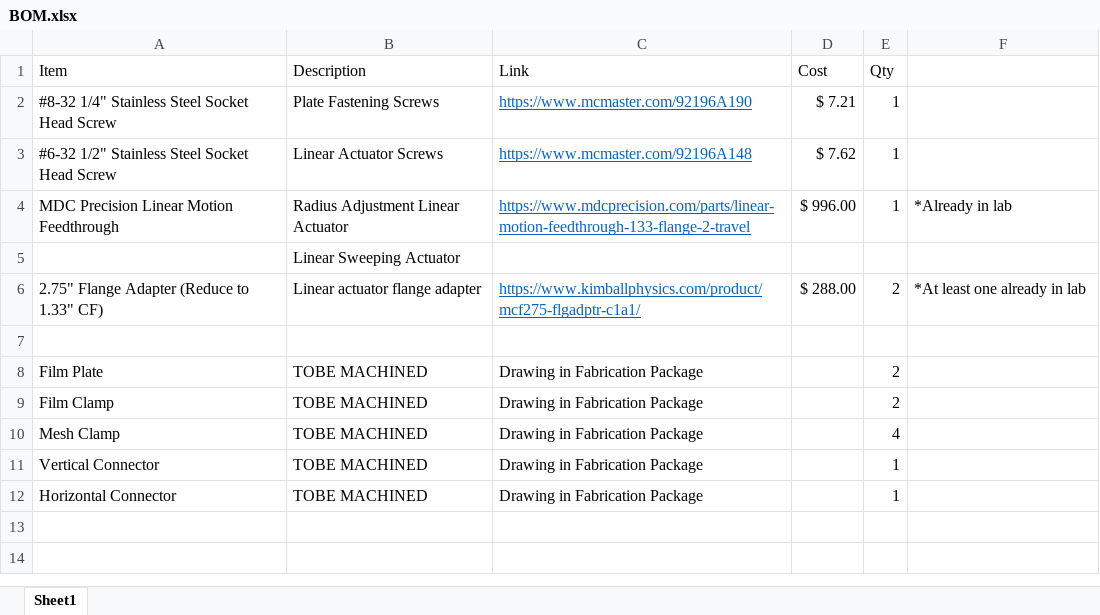
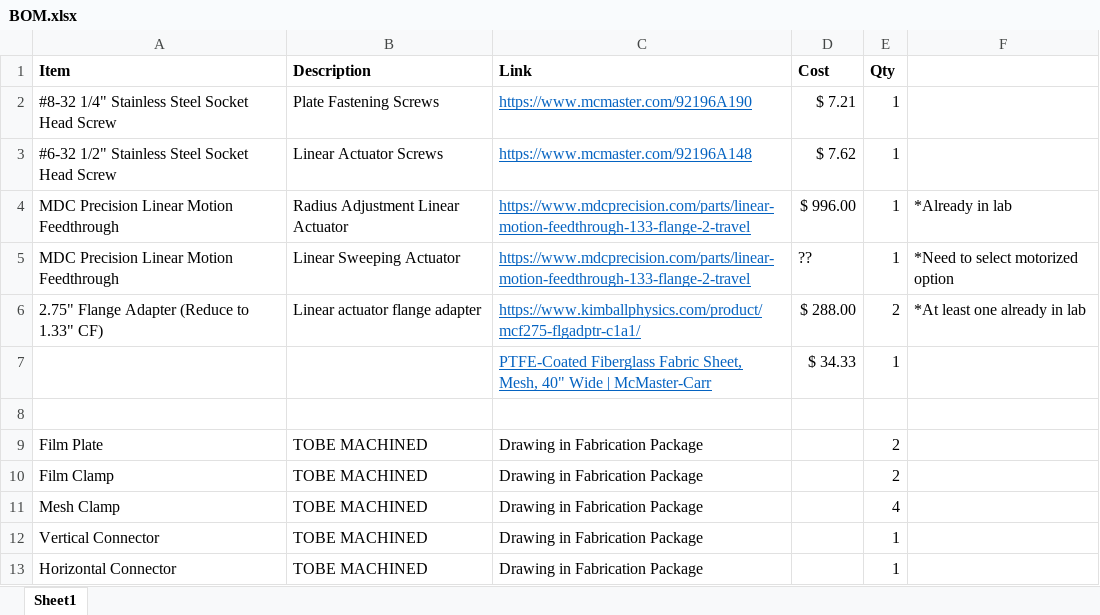
Before and after one commit to s-callaway/Team-Joint-Discovery-Bending-EDS, an Excel workbook: Final Fabrication Package/BOM.xlsx, sheet Sheet1, drawn as a sheet; values as stored, in another font and other column widths than the file's, no borders; removed rows and columns are numbered as before the commit, all else as after; the diff names each change by its address in the sheet, - before the commit and + after, or states it on an @@ line.

Commit message:
Updated fabrication package

```diff
--- a/Final Fabrication Package/BOM.xlsx (sheet Sheet1)
+++ b/Final Fabrication Package/BOM.xlsx (sheet Sheet1)
-A1:E1 bold: off
+A1:E1 bold: on
-row 5:  | Linear Sweeping Actuator
+row 5: MDC Precision Linear Motion Feedthrough | Linear Sweeping Actuator | https://www.mdcprecision.com/parts/linear-motion-feedthrough-133-flange-2-travel | ?? | 1 | *Need to select motorized option
+row 7:  |  | PTFE-Coated Fiberglass Fabric Sheet, Mesh, 40" Wide | McMaster-Carr | $ 34.33 | 1
```
Also changed, not shown: 25 other files.
